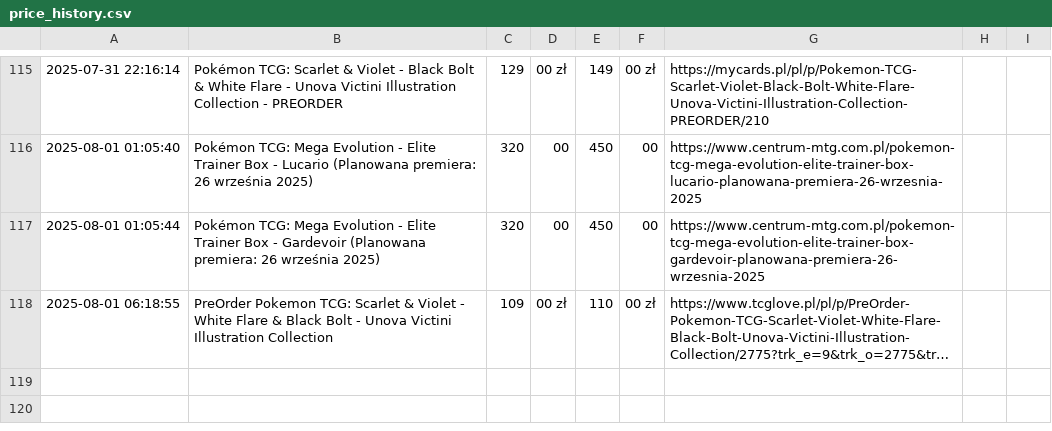
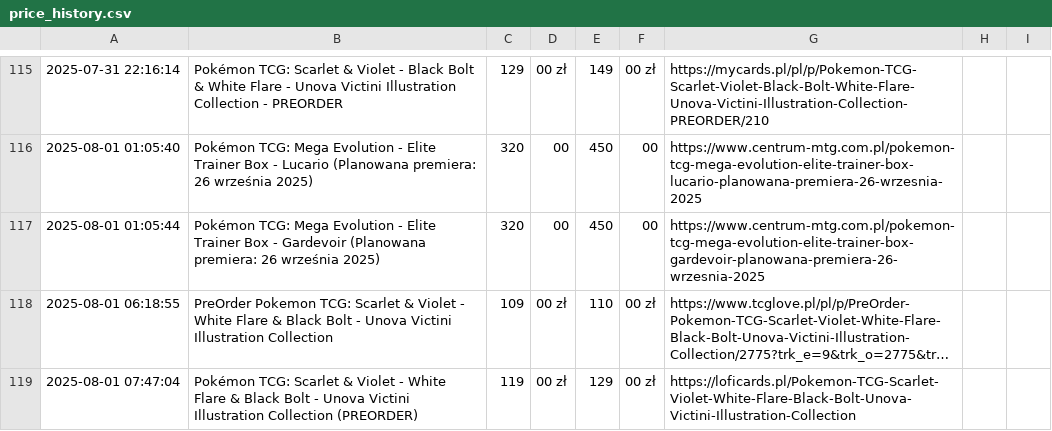
Before and after one commit to henio123/sadfgv, a CSV file: price_history.csv, drawn as a sheet; only a part is shown, gaps mark what is left out; long unchanged cells end in …; the diff names each change by its address in the sheet, - before the commit and + after, or states it on an @@ line.

```diff
--- a/price_history.csv
+++ b/price_history.csv
+row 119: 2025-08-01 07:47:04 | Pokémon TCG: Scarlet & Violet - White Flare & Black Bolt - Unova Victini Illustration Collection (PREORDER) | 119 | 00 zł | 129 | 00 zł | https://loficards.pl/Pokemon-TCG-Scarlet-Violet-White-Flare-Black-Bolt-Unova-Victini-Illustration-Collection
```
Also changed, not shown: 1 other file.
